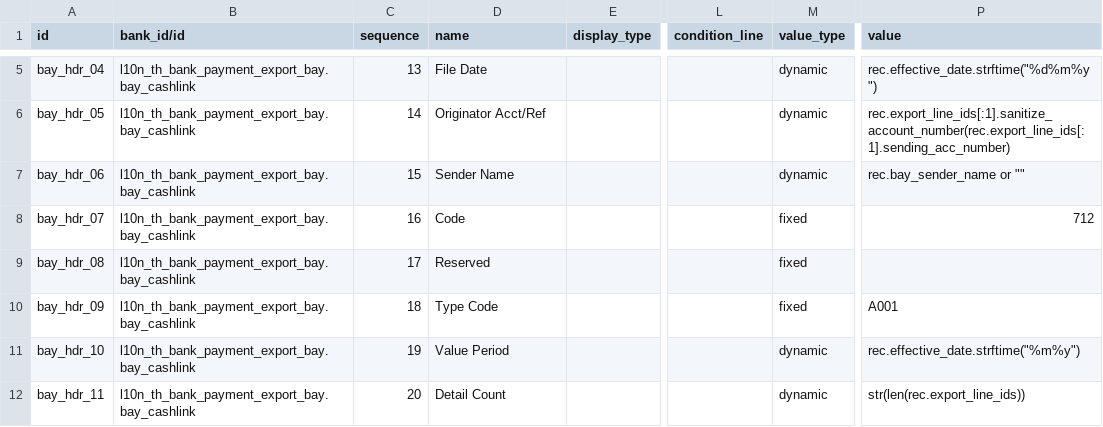
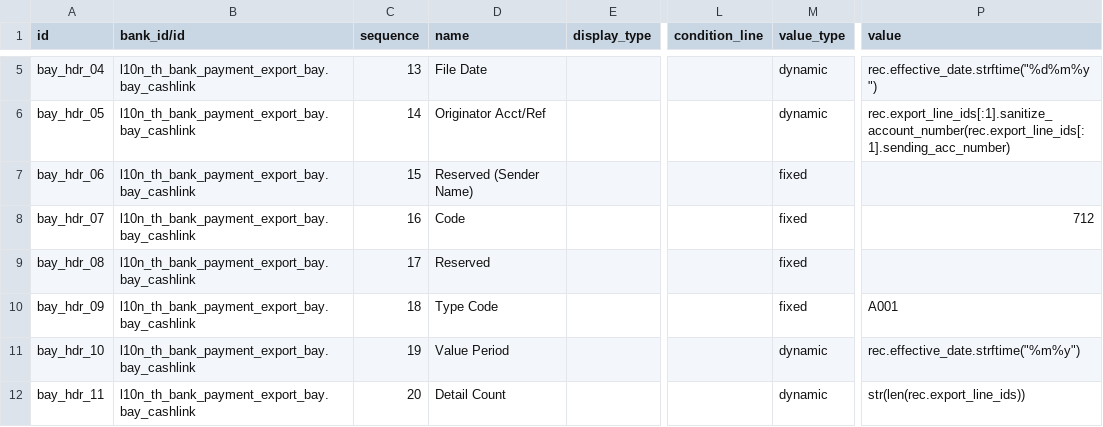
Before and after one commit to Aginix/kmitl, a CSV file: l10n_th_bank_payment_export_bay/data/bank.export.format.line.csv, drawn as a sheet; only a part is shown, gaps mark what is left out; the diff names each change by its address in the sheet, - before the commit and + after, or states it on an @@ line.

Commit message:
[FIX] l10n_th_bank_payment_export_bay: the header's sender name must stay empty
Krungsri refused the file with "I_PAY128_WEB_UPLD user account product
linkage is not available". Comparing it field by field with the file
KMITL's own system produces -- 47 records, the same originating account,
the same 712 and A001 -- there was exactly one structural difference: the
twenty characters at 23-42, immediately after the originating account.
Ours held KMITL; the bank's file holds spaces.

Confirmed by KMITL: deleting those five characters from the rejected file
and typing five spaces back in its place, changing nothing else, got the
file accepted. So the layout stops reading a field there and writes the
twenty spaces the bank expects.

The message reads like an entitlement problem and is not one. Nothing was
wrong with the account, the user or the product; the bank simply could not
join them up because part of what it joins them up by is those twenty
characters, and we had written a name over them.

bay_sender_name stays on the form -- it has always been there -- and its
help now says it goes nowhere. The test sets it on purpose and asserts the
header comes out blank anyway, so nobody restores the old behaviour by
filling it in.

One thing left unexplained, and it is on KMITL's instance rather than
here: the file they uploaded has September in its header (030926, 0926)
and May in its detail (0526), though both come from one expression on one
record. A single clean render cannot produce that, and a hardcoded 0526
in bay_dtl_09 would -- the month of the sample file somebody was
presumably matching against at the time. `-u l10n_th_bank_payment_export_bay`
restores the row from the CSV, since the layout data is not noupdate. It
is also the argument for the ACL on bank.export.format.line, which today
lets any internal user rewrite a bank file layout.

```diff
--- a/l10n_th_bank_payment_export_bay/data/bank.export.format.line.csv
+++ b/l10n_th_bank_payment_export_bay/data/bank.export.format.line.csv
-D7 (name): Sender Name
+D7 (name): Reserved (Sender Name)
-M7 (value_type): dynamic
+M7 (value_type): fixed
-P7 (value): rec.bay_sender_name or ""
+P7 (value): (empty)
```
Also changed, not shown: 3 other files.
